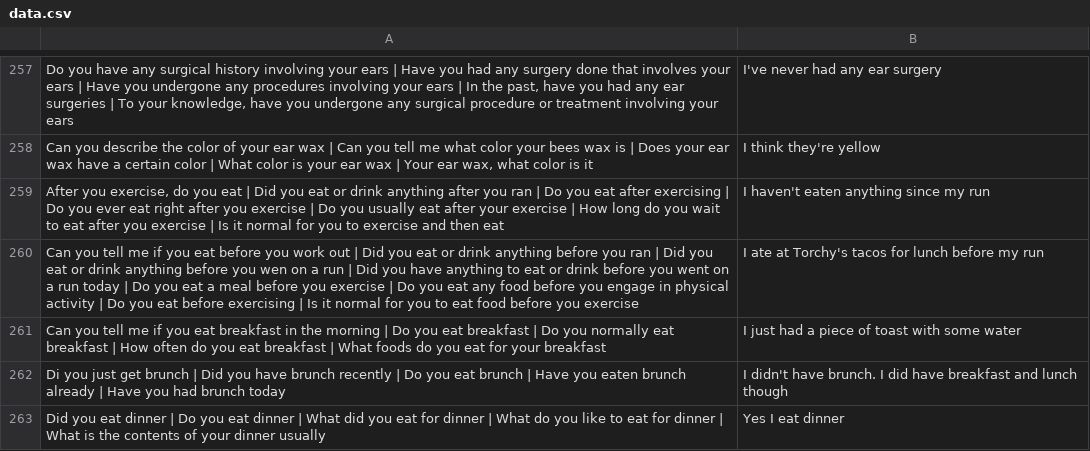
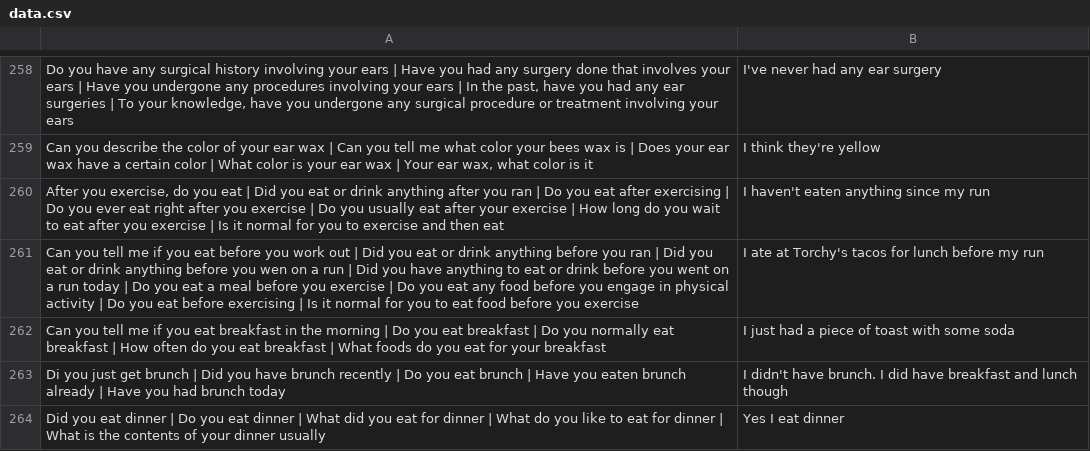
Before and after one commit to tugonbob/Alpaca-TextGeneration, a CSV file: data.csv, drawn as a sheet; only a part is shown, gaps mark what is left out; the diff covers the shown part only.

```diff
--- a/data.csv
+++ b/data.csv
@@ -260,3 +261,3 @@ After you exercise, do you eat | Did you eat or drink anything after you ran | D
 Can you tell me if you eat before you work out | Did you eat or drink anything before you ran | Did you eat or drink anything before you wen on a run | Did you have anything to eat or drink before you went on a run today | Do you eat a meal before you exercise | Do you eat any food before you engage in physical activity | Do you eat before exercising | Is it normal for you to eat food before you exercise	I ate at Torchy's tacos for lunch before my run
-Can you tell me if you eat breakfast in the morning | Do you eat breakfast | Do you normally eat breakfast | How often do you eat breakfast | What foods do you eat for your breakfast	I just had a piece of toast with some water
+Can you tell me if you eat breakfast in the morning | Do you eat breakfast | Do you normally eat breakfast | How often do you eat breakfast | What foods do you eat for your breakfast	I just had a piece of toast with some soda
 Di you just get brunch | Did you have brunch recently | Do you eat brunch | Have you eaten brunch already | Have you had brunch today	I didn't have brunch. I did have breakfast and lunch though
```
Also changed, not shown: 6 added rows and 3 edited cells elsewhere in this file, 7 other files.
